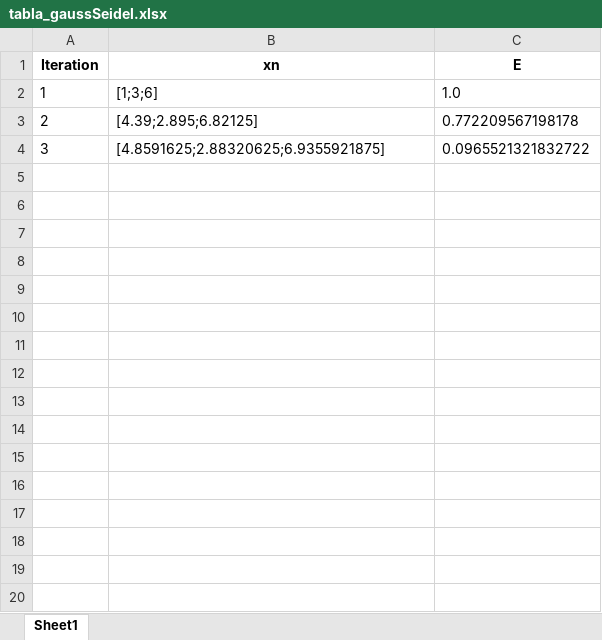
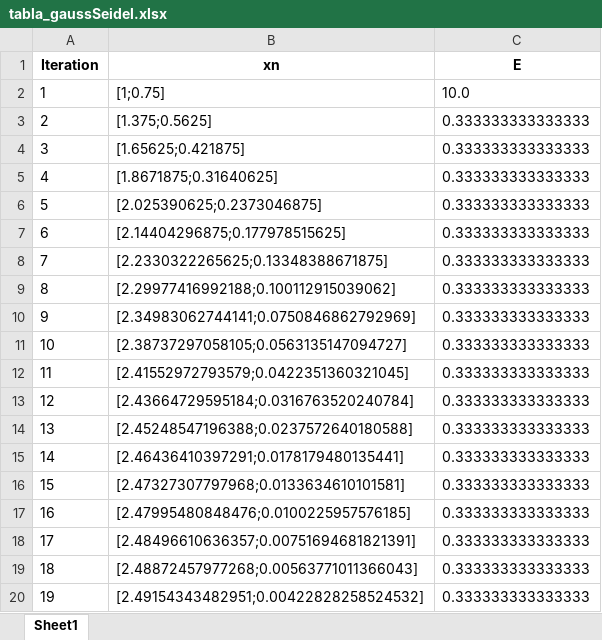
Before and after one commit to EvelynZapata20/SolveIT, an Excel workbook: app/tables/tabla_gaussSeidel.xlsx, sheet Sheet1, drawn as a sheet; only a part is shown; values as stored, in another font and other column widths than the file's, no borders; the diff covers the shown part only; the diff names each change by its address in the sheet, - before the commit and + after, or states it on an @@ line.

```diff
--- a/app/tables/tabla_gaussSeidel.xlsx (sheet Sheet1)
+++ b/app/tables/tabla_gaussSeidel.xlsx (sheet Sheet1)
-B2 (xn): [1;3;6]
+B2 (xn): [1;0.75]
-C2 (E): 1.0
+C2 (E): 10.0
-B3 (xn): [4.39;2.895;6.82125]
+B3 (xn): [1.375;0.5625]
-C3 (E): 0.772209567198178
+C3 (E): 0.333333333333333
-B4 (xn): [4.8591625;2.88320625;6.9355921875]
+B4 (xn): [1.65625;0.421875]
-C4 (E): 0.0965521321832722
+C4 (E): 0.333333333333333
+row 5: 4 | [1.8671875;0.31640625] | 0.333333333333333
+row 6: 5 | [2.025390625;0.2373046875] | 0.333333333333333
+row 7: 6 | [2.14404296875;0.177978515625] | 0.333333333333333
+row 8: 7 | [2.2330322265625;0.13348388671875] | 0.333333333333333
+row 9: 8 | [2.29977416992188;0.100112915039062] | 0.333333333333333
+row 10: 9 | [2.34983062744141;0.0750846862792969] | 0.333333333333333
+row 11: 10 | [2.38737297058105;0.0563135147094727] | 0.333333333333333
+row 12: 11 | [2.41552972793579;0.0422351360321045] | 0.333333333333333
+row 13: 12 | [2.43664729595184;0.0316763520240784] | 0.333333333333333
+row 14: 13 | [2.45248547196388;0.0237572640180588] | 0.333333333333333
+row 15: 14 | [2.46436410397291;0.0178179480135441] | 0.333333333333333
+row 16: 15 | [2.47327307797968;0.0133634610101581] | 0.333333333333333
+row 17: 16 | [2.47995480848476;0.0100225957576185] | 0.333333333333333
+row 18: 17 | [2.48496610636357;0.00751694681821391] | 0.333333333333333
+row 19: 18 | [2.48872457977268;0.00563771011366043] | 0.333333333333333
+row 20: 19 | [2.49154343482951;0.00422828258524532] | 0.333333333333333
```
Also changed, not shown: 81 added rows elsewhere in this sheet, app/tables/tabla_jacobi.xlsx, app/tables/tabla_sor.xlsx, 9 other files.
